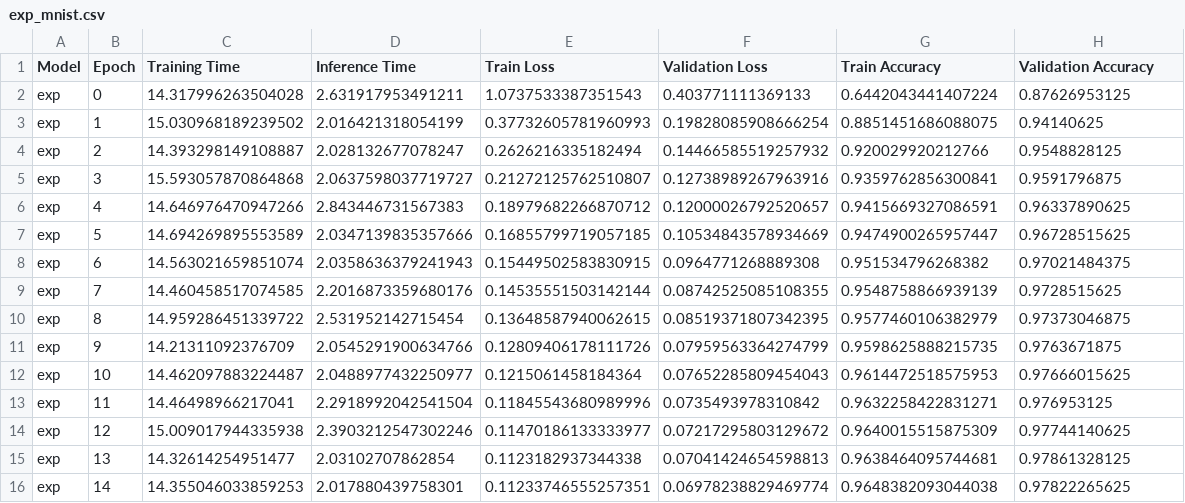
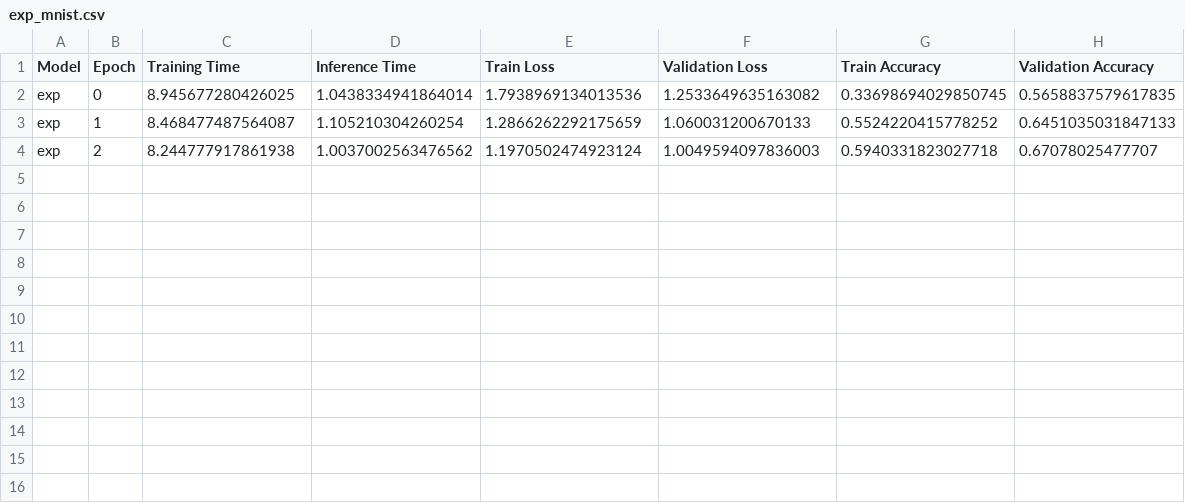
Before and after one commit to ostapenkovs/ieor-4540-transformers, a CSV file: data/logs/exp_mnist.csv, drawn as a sheet.

```diff
--- a/data/logs/exp_mnist.csv
+++ b/data/logs/exp_mnist.csv
@@ -1,16 +1,4 @@
 Model,Epoch,Training Time,Inference Time,Train Loss,Validation Loss,Train Accuracy,Validation Accuracy
-exp,0,14.317996263504028,2.631917953491211,1.0737533387351543,0.403771111369133,0.6442043441407224,0.87626953125
-exp,1,15.030968189239502,2.016421318054199,0.37732605781960993,0.19828085908666254,0.8851451686088075,0.94140625
-exp,2,14.393298149108887,2.028132677078247,0.2626216335182494,0.14466585519257932,0.920029920212766,0.9548828125
-exp,3,15.593057870864868,2.0637598037719727,0.21272125762510807,0.12738989267963916,0.9359762856300841,0.9591796875
-exp,4,14.646976470947266,2.843446731567383,0.18979682266870712,0.12000026792520657,0.9415669327086591,0.96337890625
-exp,5,14.694269895553589,2.0347139835357666,0.16855799719057185,0.10534843578934669,0.9474900265957447,0.96728515625
-exp,6,14.563021659851074,2.0358636379241943,0.15449502583830915,0.0964771268889308,0.951534796268382,0.97021484375
-exp,7,14.460458517074585,2.2016873359680176,0.14535551503142144,0.08742525085108355,0.9548758866939139,0.9728515625
-exp,8,14.959286451339722,2.531952142715454,0.13648587940062615,0.08519371807342395,0.9577460106382979,0.97373046875
-exp,9,14.21311092376709,2.0545291900634766,0.12809406178111726,0.07959563364274799,0.9598625888215735,0.9763671875
-exp,10,14.462097883224487,2.0488977432250977,0.1215061458184364,0.07652285809454043,0.9614472518575953,0.97666015625
-exp,11,14.46498966217041,2.2918992042541504,0.11845543680989996,0.0735493978310842,0.9632258422831271,0.976953125
-exp,12,15.009017944335938,2.3903212547302246,0.11470186133333977,0.07217295803129672,0.9640015515875309,0.97744140625
-exp,13,14.32614254951477,2.03102707862854,0.1123182937344338,0.07041424654598813,0.9638464095744681,0.97861328125
-exp,14,14.355046033859253,2.017880439758301,0.11233746555257351,0.06978238829469774,0.9648382093044038,0.97822265625
+exp,0,8.945677280426025,1.0438334941864014,1.7938969134013536,1.2533649635163082,0.33698694029850745,0.5658837579617835
+exp,1,8.468477487564087,1.105210304260254,1.2866262292175659,1.060031200670133,0.5524220415778252,0.6451035031847133
+exp,2,8.244777917861938,1.0037002563476562,1.1970502474923124,1.0049594097836003,0.5940331823027718,0.67078025477707
```
Also changed, not shown: 4 other files.
